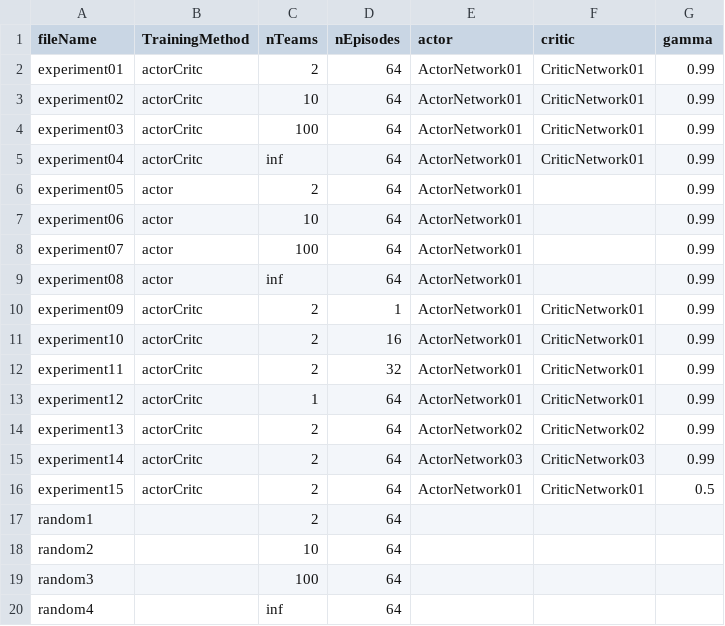
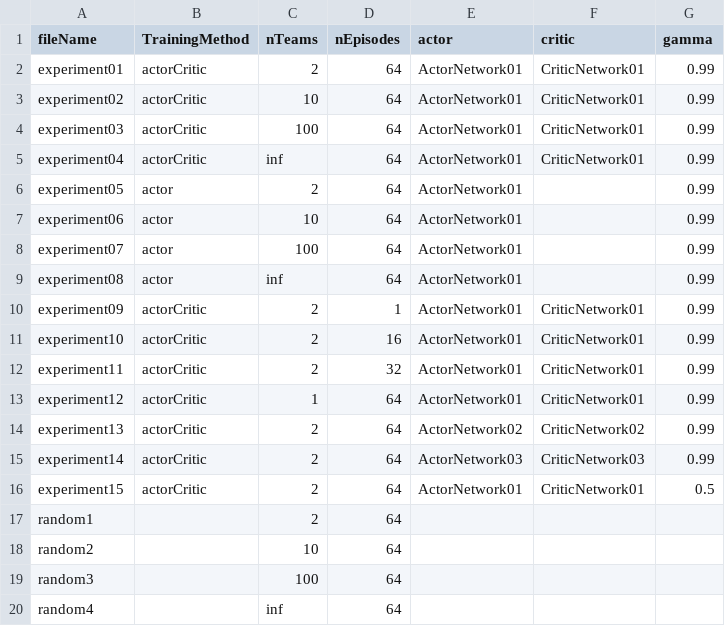
Before and after one commit to SantiagoRR2004/Pokemon-Thesis, a CSV file: data/experiments.csv, drawn as a sheet.

Commit message:
Fix actorCritic

```diff
--- a/data/experiments.csv
+++ b/data/experiments.csv
@@ -1,6 +1,6 @@
 fileName,TrainingMethod,nTeams,nEpisodes,actor,critic,gamma
-experiment01,actorCritc,2,64,ActorNetwork01,CriticNetwork01,0.99
-experiment02,actorCritc,10,64,ActorNetwork01,CriticNetwork01,0.99
-experiment03,actorCritc,100,64,ActorNetwork01,CriticNetwork01,0.99
-experiment04,actorCritc,inf,64,ActorNetwork01,CriticNetwork01,0.99
+experiment01,actorCritic,2,64,ActorNetwork01,CriticNetwork01,0.99
+experiment02,actorCritic,10,64,ActorNetwork01,CriticNetwork01,0.99
+experiment03,actorCritic,100,64,ActorNetwork01,CriticNetwork01,0.99
+experiment04,actorCritic,inf,64,ActorNetwork01,CriticNetwork01,0.99
 experiment05,actor,2,64,ActorNetwork01,,0.99
@@ -9,9 +9,9 @@ experiment07,actor,100,64,ActorNetwork01,,0.99
 experiment08,actor,inf,64,ActorNetwork01,,0.99
-experiment09,actorCritc,2,1,ActorNetwork01,CriticNetwork01,0.99
-experiment10,actorCritc,2,16,ActorNetwork01,CriticNetwork01,0.99
-experiment11,actorCritc,2,32,ActorNetwork01,CriticNetwork01,0.99
-experiment12,actorCritc,1,64,ActorNetwork01,CriticNetwork01,0.99
-experiment13,actorCritc,2,64,ActorNetwork02,CriticNetwork02,0.99
-experiment14,actorCritc,2,64,ActorNetwork03,CriticNetwork03,0.99
-experiment15,actorCritc,2,64,ActorNetwork01,CriticNetwork01,0.5
+experiment09,actorCritic,2,1,ActorNetwork01,CriticNetwork01,0.99
+experiment10,actorCritic,2,16,ActorNetwork01,CriticNetwork01,0.99
+experiment11,actorCritic,2,32,ActorNetwork01,CriticNetwork01,0.99
+experiment12,actorCritic,1,64,ActorNetwork01,CriticNetwork01,0.99
+experiment13,actorCritic,2,64,ActorNetwork02,CriticNetwork02,0.99
+experiment14,actorCritic,2,64,ActorNetwork03,CriticNetwork03,0.99
+experiment15,actorCritic,2,64,ActorNetwork01,CriticNetwork01,0.5
 random1,,2,64,,,
```
Also changed, not shown: 1 other file.
